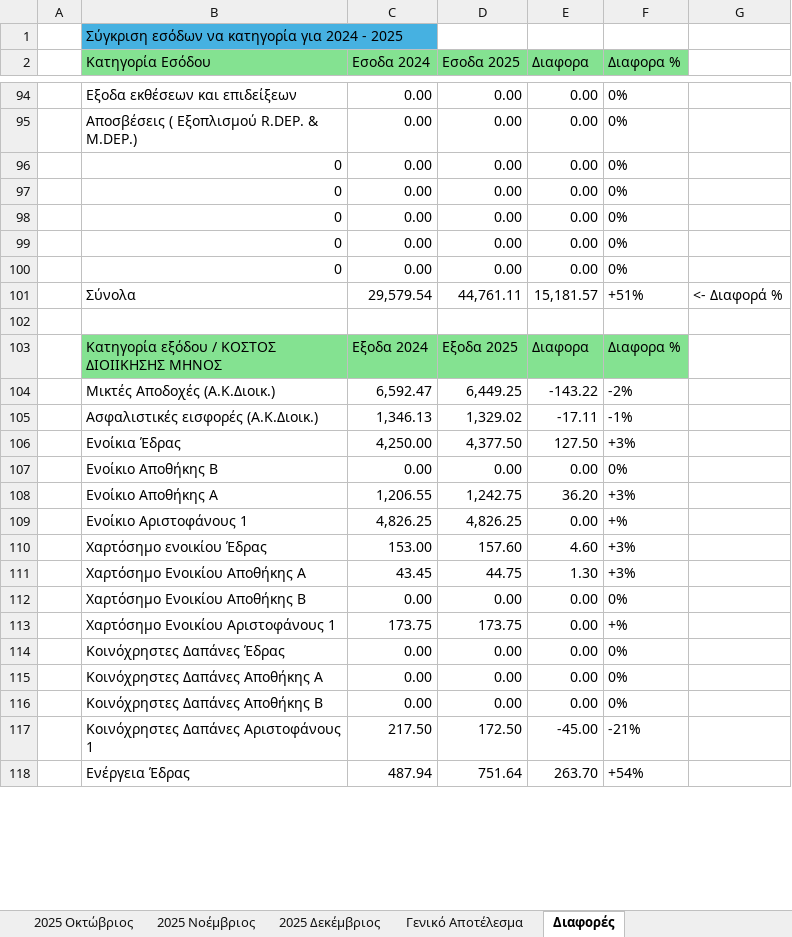
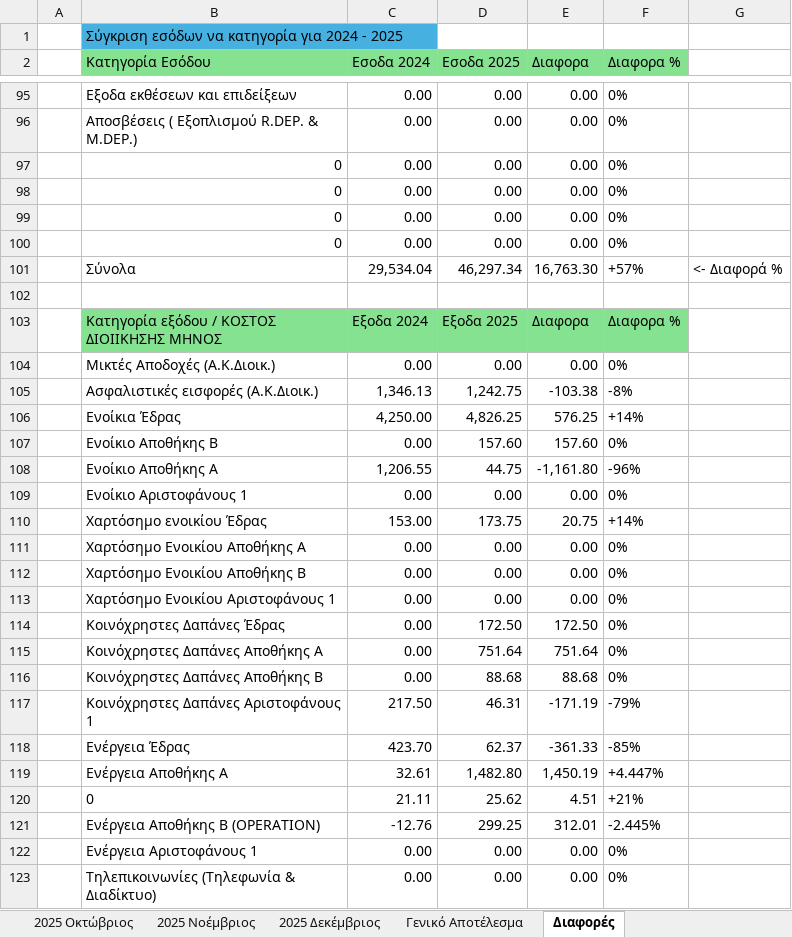
Before and after one commit to famguy123/COMBINED_PH1PH2, an Excel workbook: bilio_with_v3_formulas - Copy.xlsx, sheet Διαφορές, drawn as a sheet; only a part is shown, gaps mark what is left out; values as stored, in another font and other column widths than the file's, no borders; removed rows and columns are numbered as before the commit, all else as after; the diff covers the shown part only; the diff names each change by its address in the sheet, - before the commit and + after, or states it on an @@ line.

```diff
--- a/bilio_with_v3_formulas - Copy.xlsx (sheet Διαφορές)
+++ b/bilio_with_v3_formulas - Copy.xlsx (sheet Διαφορές)
@@ row 100 moved to row 87: 0 @@
-row 101:  | Σύνολα | 29,579.54 | 44,761.11 | 15,181.57 | +51% | <- Διαφορά %
+row 101:  | Σύνολα | 29,534.04 | 46,297.34 | 16,763.30 | +57% | <- Διαφορά %
-row 104:  | Μικτές Αποδοχές (Α.Κ.Διοικ.) | 6,592.47 | 6,449.25 | -143.22 | -2%
-row 105:  | Ασφαλιστικές εισφορές (Α.Κ.Διοικ.) | 1,346.13 | 1,329.02 | -17.11 | -1%
-row 106:  | Ενοίκια Έδρας | 4,250.00 | 4,377.50 | 127.50 | +3%
+row 104:  | Μικτές Αποδοχές (Α.Κ.Διοικ.) | 0.00 | 0.00 | 0.00 | 0%
+row 105:  | Ασφαλιστικές εισφορές (Α.Κ.Διοικ.) | 1,346.13 | 1,242.75 | -103.38 | -8%
+row 106:  | Ενοίκια Έδρας | 4,250.00 | 4,826.25 | 576.25 | +14%
+row 107:  | Ενοίκιο Αποθήκης Β | 0.00 | 157.60 | 157.60 | 0%
+row 108:  | Ενοίκιο Αποθήκης Α | 1,206.55 | 44.75 | -1,161.80 | -96%
+row 109:  | Ενοίκιο Αριστοφάνους 1 | 0.00 | 0.00 | 0.00 | 0%
+row 110:  | Χαρτόσημο ενοικίου Έδρας | 153.00 | 173.75 | 20.75 | +14%
-B111 (Κατηγορία Εσόδου): Ενοίκιο Αποθήκης Β
+B111 (Κατηγορία Εσόδου): Χαρτόσημο Ενοικίου Αποθήκης Α
-row 108:  | Ενοίκιο Αποθήκης Α | 1,206.55 | 1,242.75 | 36.20 | +3%
-row 109:  | Ενοίκιο Αριστοφάνους 1 | 4,826.25 | 4,826.25 | 0.00 | +%
-row 110:  | Χαρτόσημο ενοικίου Έδρας | 153.00 | 157.60 | 4.60 | +3%
-row 111:  | Χαρτόσημο Ενοικίου Αποθήκης Α | 43.45 | 44.75 | 1.30 | +3%
-row 113:  | Χαρτόσημο Ενοικίου Αριστοφάνους 1 | 173.75 | 173.75 | 0.00 | +%
-B113 (Κατηγορία Εσόδου): Κοινόχρηστες Δαπάνες Έδρας
+B113 (Κατηγορία Εσόδου): Χαρτόσημο Ενοικίου Αριστοφάνους 1
+row 114:  | Κοινόχρηστες Δαπάνες Έδρας | 0.00 | 172.50 | 172.50 | 0%
+row 115:  | Κοινόχρηστες Δαπάνες Αποθήκης Α | 0.00 | 751.64 | 751.64 | 0%
+row 116:  | Κοινόχρηστες Δαπάνες Αποθήκης Β | 0.00 | 88.68 | 88.68 | 0%
+row 117:  | Κοινόχρηστες Δαπάνες Αριστοφάνους 1 | 217.50 | 46.31 | -171.19 | -79%
+row 118:  | Ενέργεια Έδρας | 423.70 | 62.37 | -361.33 | -85%
+row 119:  | Ενέργεια Αποθήκης Α | 32.61 | 1,482.80 | 1,450.19 | +4.447%
+row 120:  | 0 | 21.11 | 25.62 | 4.51 | +21%
+row 121:  | Ενέργεια Αποθήκης Β (OPERATION) | -12.76 | 299.25 | 312.01 | -2.445%
-B122 (Κατηγορία Εσόδου): Κοινόχρηστες Δαπάνες Αποθήκης Α
+B122 (Κατηγορία Εσόδου): Ενέργεια Αριστοφάνους 1
-B123 (Κατηγορία Εσόδου): Κοινόχρηστες Δαπάνες Αποθήκης Β
+B123 (Κατηγορία Εσόδου): Τηλεπικοινωνίες (Τηλεφωνία & Διαδίκτυο)
-row 117:  | Κοινόχρηστες Δαπάνες Αριστοφάνους 1 | 217.50 | 172.50 | -45.00 | -21%
-row 118:  | Ενέργεια Έδρας | 487.94 | 751.64 | 263.70 | +54%
```
Also changed, not shown: 23 added rows, 28 removed rows, 1 moved row and 28 edited cells elsewhere in this sheet, sheet Γενικό Αποτέλεσμα, sheet 2025 Οκτώβριος, sheet 2025 Σεπτέμβριος, sheet 2025 Φεβρουάριος, sheet 2025 Μάρτιος, sheet 2025 Μάιος, 7 more sheets, formulas that keep their value, hidden cells, 1 other file.
